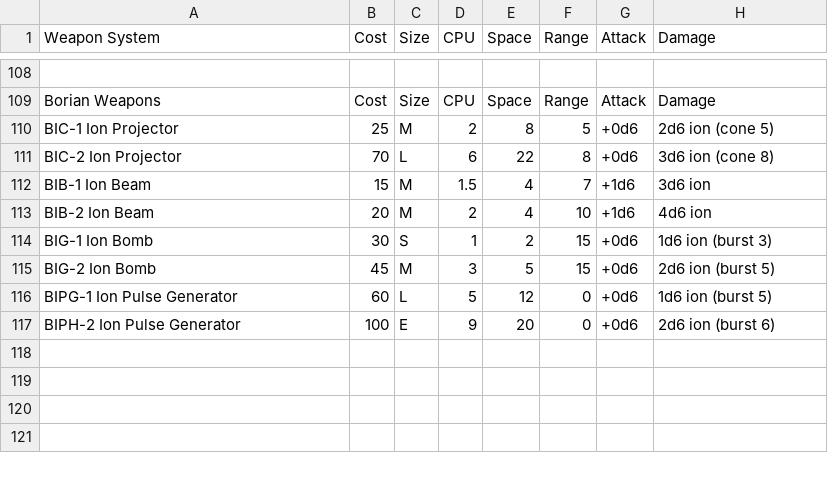
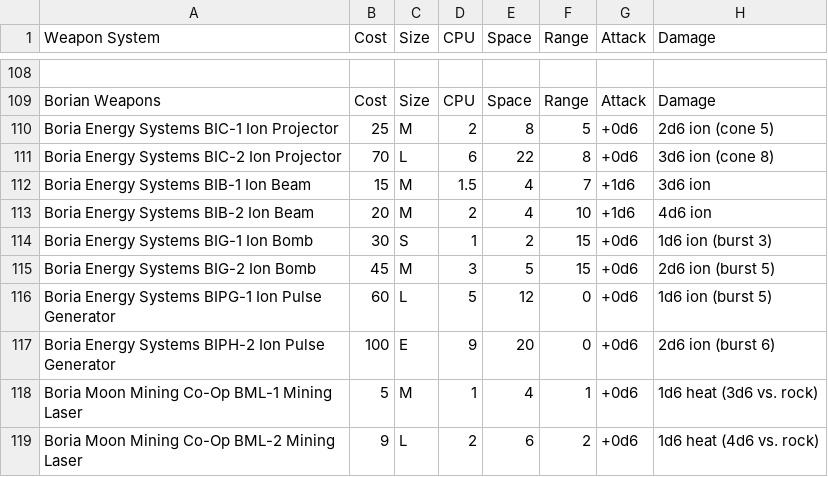
Before and after one commit to herosheets/woin-starships, a CSV file: starship_data/weapons.csv, drawn as a sheet; only a part is shown, gaps mark what is left out; the diff names each change by its address in the sheet, - before the commit and + after, or states it on an @@ line.

Commit message:
Update weapons.csv

```diff
--- a/starship_data/weapons.csv
+++ b/starship_data/weapons.csv
-A110 (Weapon System): BIC-1 Ion Projector
+A110 (Weapon System): Boria Energy Systems BIC-1 Ion Projector
-A111 (Weapon System): BIC-2 Ion Projector
+A111 (Weapon System): Boria Energy Systems BIC-2 Ion Projector
-A112 (Weapon System): BIB-1 Ion Beam
+A112 (Weapon System): Boria Energy Systems BIB-1 Ion Beam
-A113 (Weapon System): BIB-2 Ion Beam
+A113 (Weapon System): Boria Energy Systems BIB-2 Ion Beam
-A114 (Weapon System): BIG-1 Ion Bomb
+A114 (Weapon System): Boria Energy Systems BIG-1 Ion Bomb
-A115 (Weapon System): BIG-2 Ion Bomb
+A115 (Weapon System): Boria Energy Systems BIG-2 Ion Bomb
-A116 (Weapon System): BIPG-1 Ion Pulse Generator
+A116 (Weapon System): Boria Energy Systems BIPG-1 Ion Pulse Generator
-A117 (Weapon System): BIPH-2 Ion Pulse Generator
+A117 (Weapon System): Boria Energy Systems BIPH-2 Ion Pulse Generator
+row 118: Boria Moon Mining Co-Op BML-1 Mining Laser | 5 | M | 1 | 4 | 1 | +0d6 | 1d6 heat (3d6 vs. rock)
+row 119: Boria Moon Mining Co-Op BML-2 Mining Laser | 9 | L | 2 | 6 | 2 | +0d6 | 1d6 heat (4d6 vs. rock)
```
